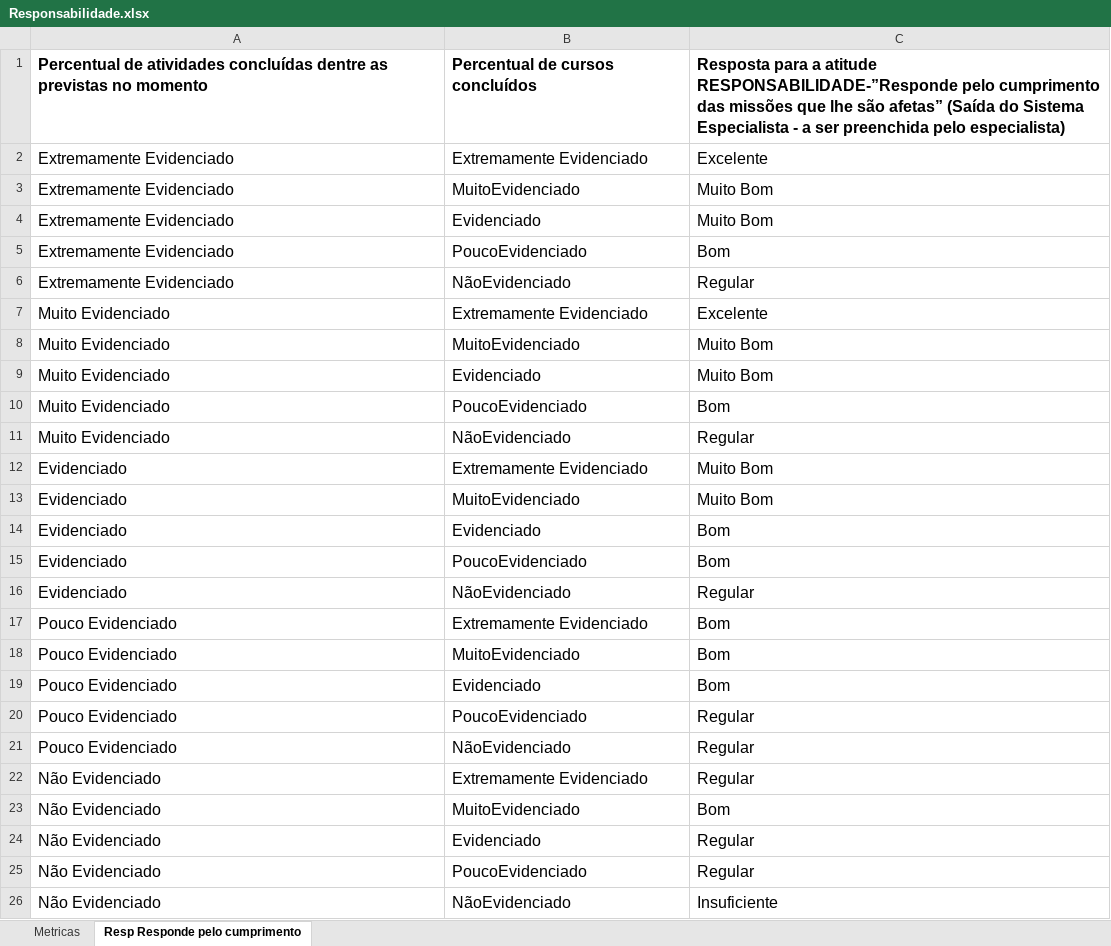
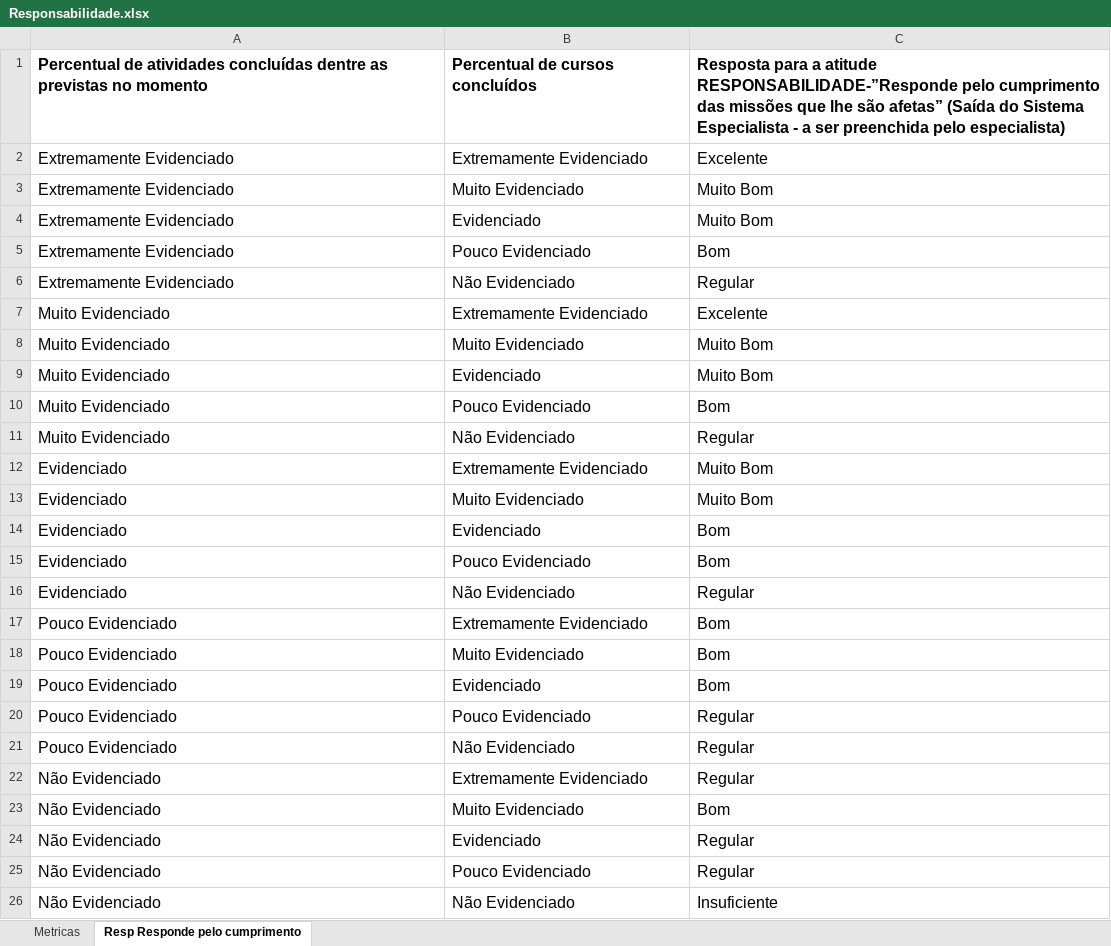
Before and after one commit to claudiarodel/EBTutor-Artefatos, an Excel workbook: Estudos_de_Caso/Estudo_de_Caso_VII/Arvores_de_Decisao/Responsabilidade.xlsx, sheet Resp Responde pelo cumprimento, drawn as a sheet; values as stored, in another font and other column widths than the file's, no borders; the diff names each change by its address in the sheet, - before the commit and + after, or states it on an @@ line.

Commit message:
Add files via upload

```diff
--- a/Estudos_de_Caso/Estudo_de_Caso_VII/Arvores_de_Decisao/Responsabilidade.xlsx (sheet Resp Responde pelo cumprimento)
+++ b/Estudos_de_Caso/Estudo_de_Caso_VII/Arvores_de_Decisao/Responsabilidade.xlsx (sheet Resp Responde pelo cumprimento)
-B3: MuitoEvidenciado
+B3: Muito Evidenciado
-B5: PoucoEvidenciado
+B5: Pouco Evidenciado
-B6: NãoEvidenciado
+B6: Não Evidenciado
-B8: MuitoEvidenciado
+B8: Muito Evidenciado
-B10: PoucoEvidenciado
+B10: Pouco Evidenciado
-B11: NãoEvidenciado
+B11: Não Evidenciado
-B13: MuitoEvidenciado
+B13: Muito Evidenciado
-B15: PoucoEvidenciado
+B15: Pouco Evidenciado
-B16: NãoEvidenciado
+B16: Não Evidenciado
-B18: MuitoEvidenciado
+B18: Muito Evidenciado
-B20: PoucoEvidenciado
+B20: Pouco Evidenciado
-B21: NãoEvidenciado
+B21: Não Evidenciado
-B23: MuitoEvidenciado
+B23: Muito Evidenciado
-B25: PoucoEvidenciado
+B25: Pouco Evidenciado
-B26: NãoEvidenciado
+B26: Não Evidenciado
```
